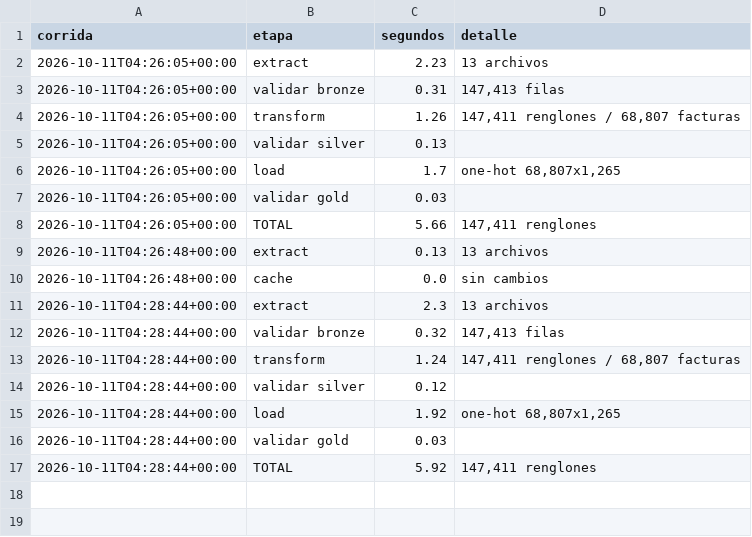
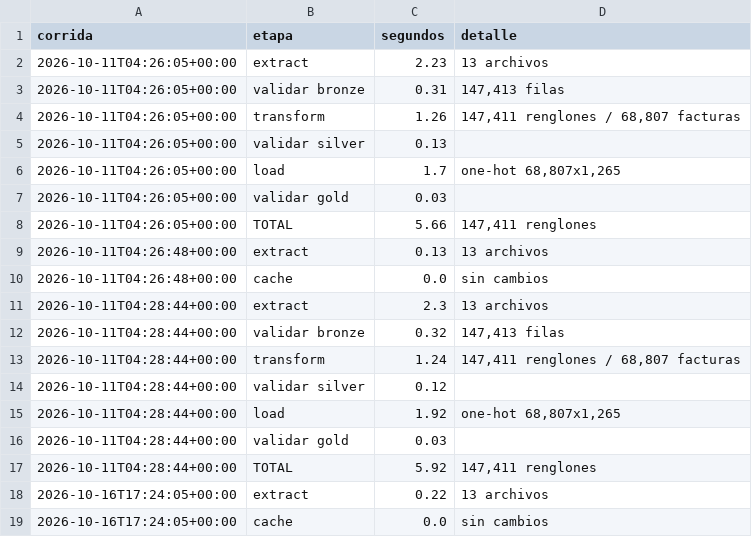
Before and after one commit to SarAlbN1/AD-LAB03, a CSV file: outputs/etl/etl_log.csv, drawn as a sheet.

```diff
--- a/outputs/etl/etl_log.csv
+++ b/outputs/etl/etl_log.csv
@@ -17 +17,3 @@ corrida,etapa,segundos,detalle
 2026-10-11T04:28:44+00:00,TOTAL,5.92,"147,411 renglones"
+2026-10-16T17:24:05+00:00,extract,0.22,13 archivos
+2026-10-16T17:24:05+00:00,cache,0.0,sin cambios
```
Also changed, not shown: outputs/tables/10_benchmark_crudo.csv, outputs/tables/11_benchmark_por_combinacion.csv, 14 other files.
